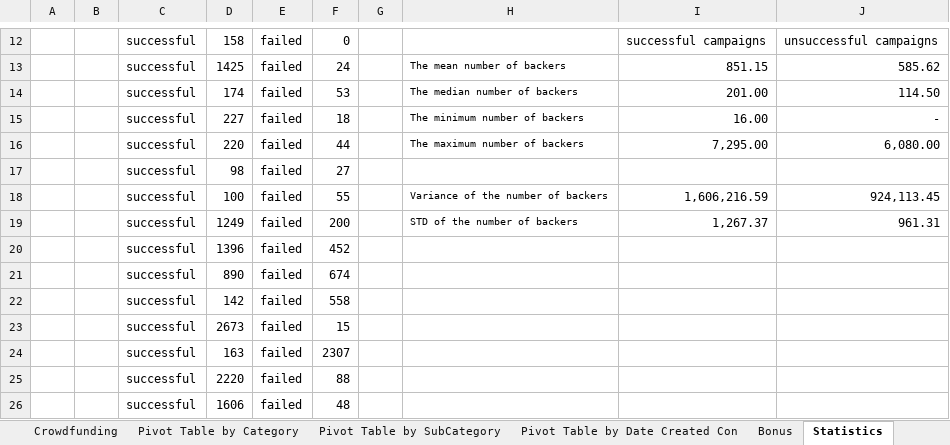
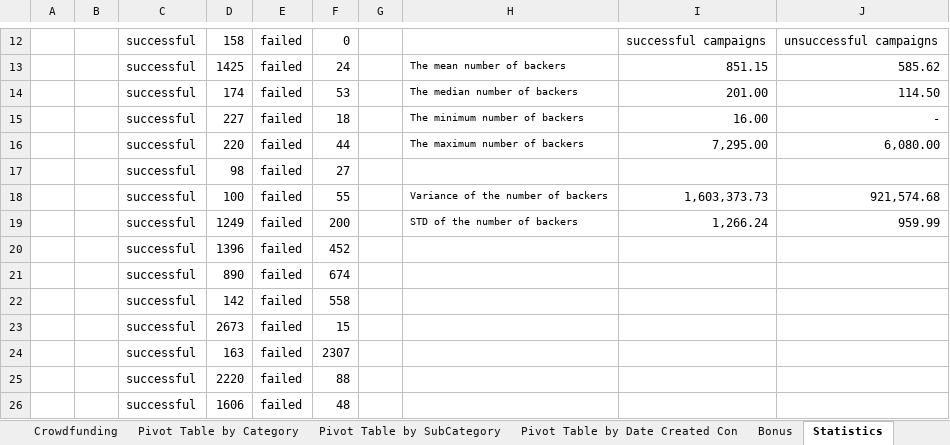
Before and after one commit to Uthpalie/excel_challenge, an Excel workbook: CrowdfundingBook_Assignment_21Mar.xlsx, sheet Statistics, drawn as a sheet; only a part is shown, gaps mark what is left out; values as stored, in another font and other column widths than the file's, no borders; conditional formats not drawn; the diff names each change by its address in the sheet, - before the commit and + after, or states it on an @@ line.

Commit message:
Excel Challenge Files

```diff
--- a/CrowdfundingBook_Assignment_21Mar.xlsx (sheet Statistics)
+++ b/CrowdfundingBook_Assignment_21Mar.xlsx (sheet Statistics)
-I18: 1,606,216.59
+I18: 1,603,373.73
-J18: 924,113.45
+J18: 921,574.68
-I19: 1,267.37
+I19: 1,266.24
-J19: 961.31
+J19: 959.99
```
Also changed, not shown: charts or pictures, 1 other file.
